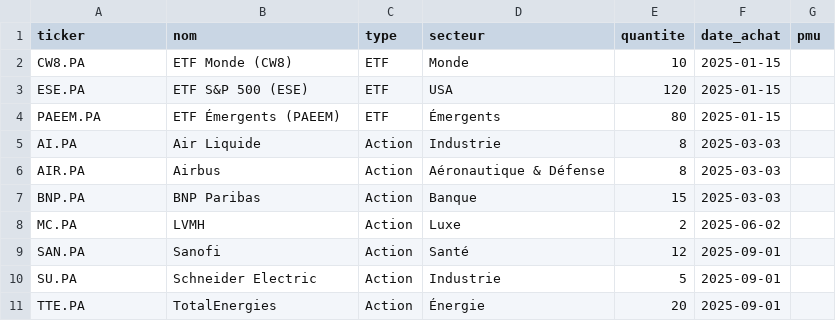
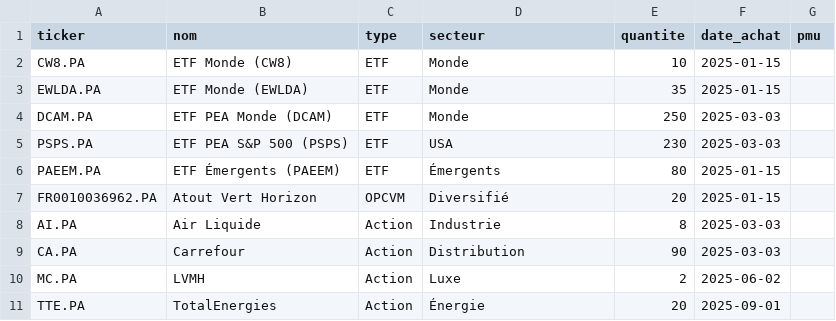
Before and after one commit to albanpjy/fin, a CSV file: portfolio.csv, drawn as a sheet.

```diff
--- a/portfolio.csv
+++ b/portfolio.csv
@@ -2,10 +2,10 @@ ticker,nom,type,secteur,quantite,date_achat,pmu
 CW8.PA,ETF Monde (CW8),ETF,Monde,10,2025-01-15,
-ESE.PA,ETF S&P 500 (ESE),ETF,USA,120,2025-01-15,
+EWLDA.PA,ETF Monde (EWLDA),ETF,Monde,35,2025-01-15,
+DCAM.PA,ETF PEA Monde (DCAM),ETF,Monde,250,2025-03-03,
+PSPS.PA,ETF PEA S&P 500 (PSPS),ETF,USA,230,2025-03-03,
 PAEEM.PA,ETF Émergents (PAEEM),ETF,Émergents,80,2025-01-15,
+FR0010036962.PA,Atout Vert Horizon,OPCVM,Diversifié,20,2025-01-15,
 AI.PA,Air Liquide,Action,Industrie,8,2025-03-03,
-AIR.PA,Airbus,Action,Aéronautique & Défense,8,2025-03-03,
-BNP.PA,BNP Paribas,Action,Banque,15,2025-03-03,
+CA.PA,Carrefour,Action,Distribution,90,2025-03-03,
 MC.PA,LVMH,Action,Luxe,2,2025-06-02,
-SAN.PA,Sanofi,Action,Santé,12,2025-09-01,
-SU.PA,Schneider Electric,Action,Industrie,5,2025-09-01,
 TTE.PA,TotalEnergies,Action,Énergie,20,2025-09-01,
```
Also changed, not shown: 4 other files.
